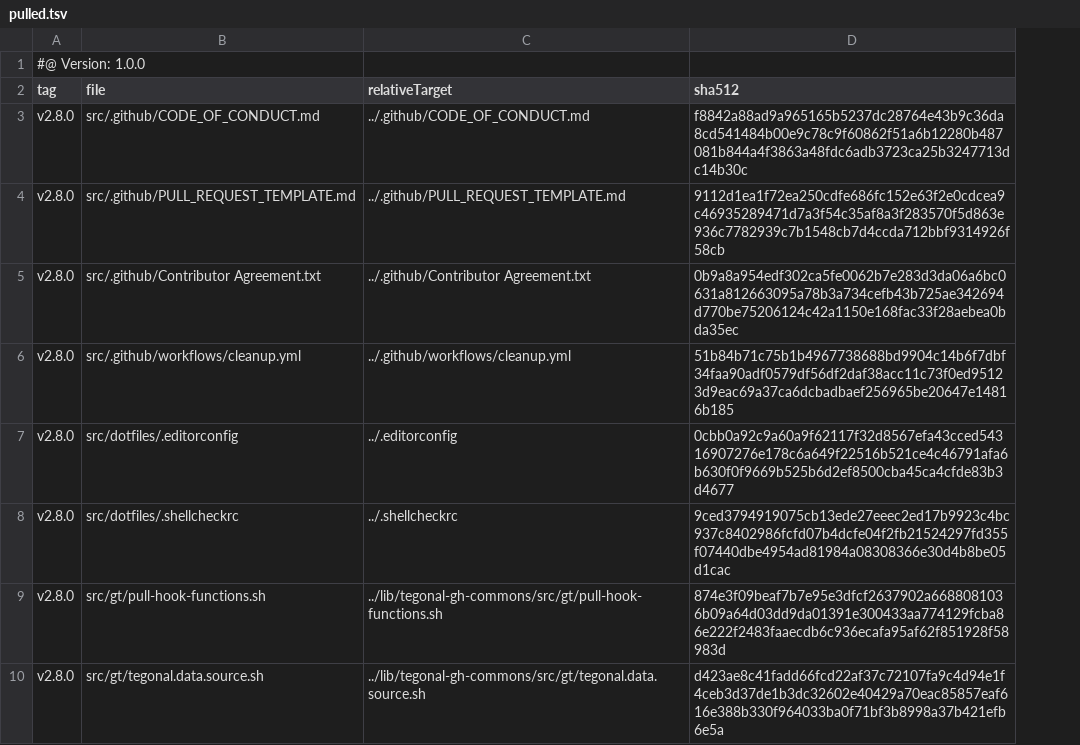
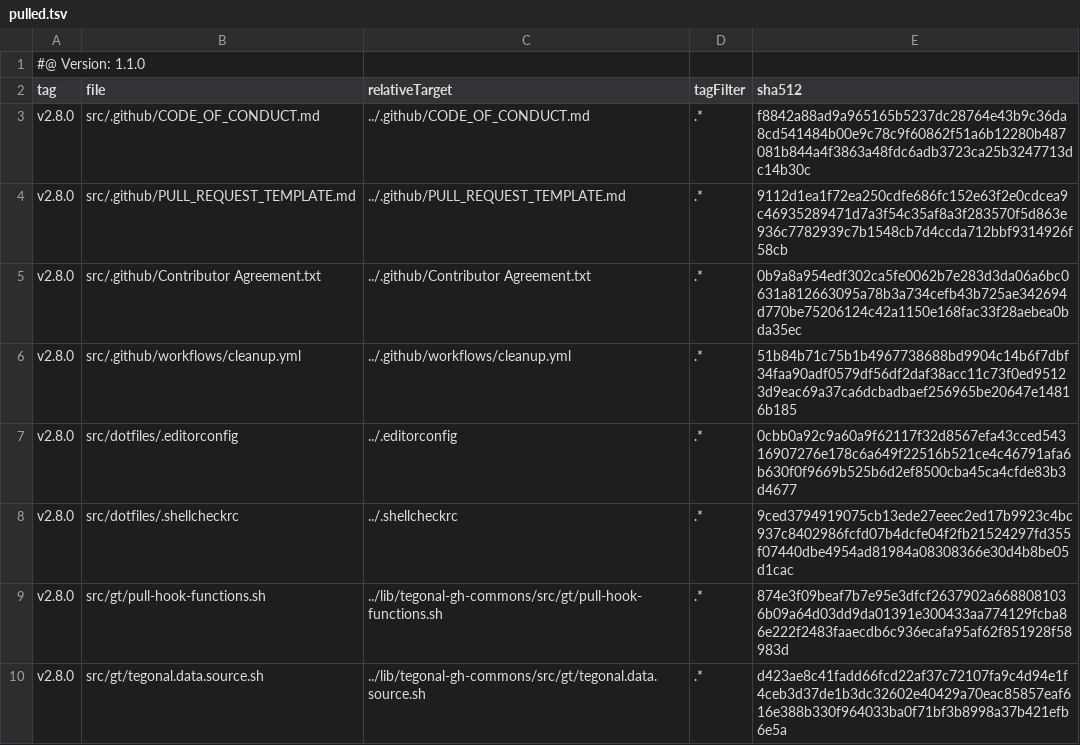
Before and after one commit to tegonal/cohiva, a TSV file: .gt/remotes/tegonal-gh-commons/pulled.tsv, drawn as a sheet; the diff names each change by its address in the sheet, - before the commit and + after, or states it on an @@ line.

Commit message:
update files of remote tegonal-gh-commons to version v2.8.2 via gt

```diff
--- a/.gt/remotes/tegonal-gh-commons/pulled.tsv
+++ b/.gt/remotes/tegonal-gh-commons/pulled.tsv
+column D (tagFilter), rows 3-10: all .*
-A1 (tag): #@ Version: 1.0.0
+A1 (tag): #@ Version: 1.1.0
```
Also changed, not shown: 2 other files.
